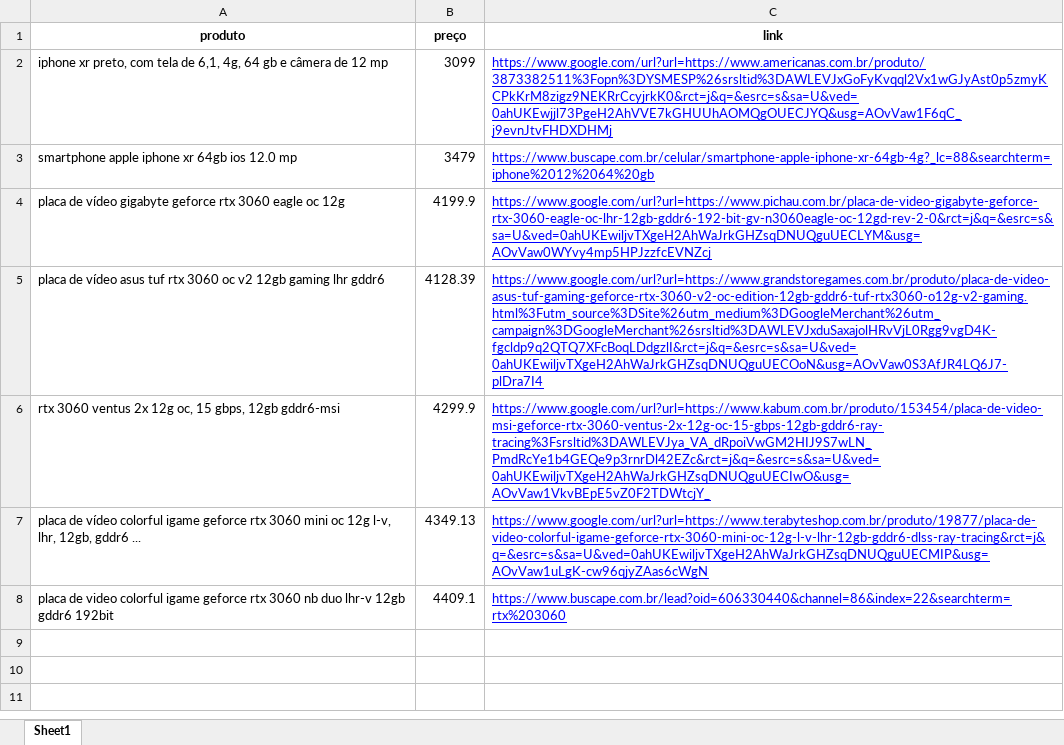
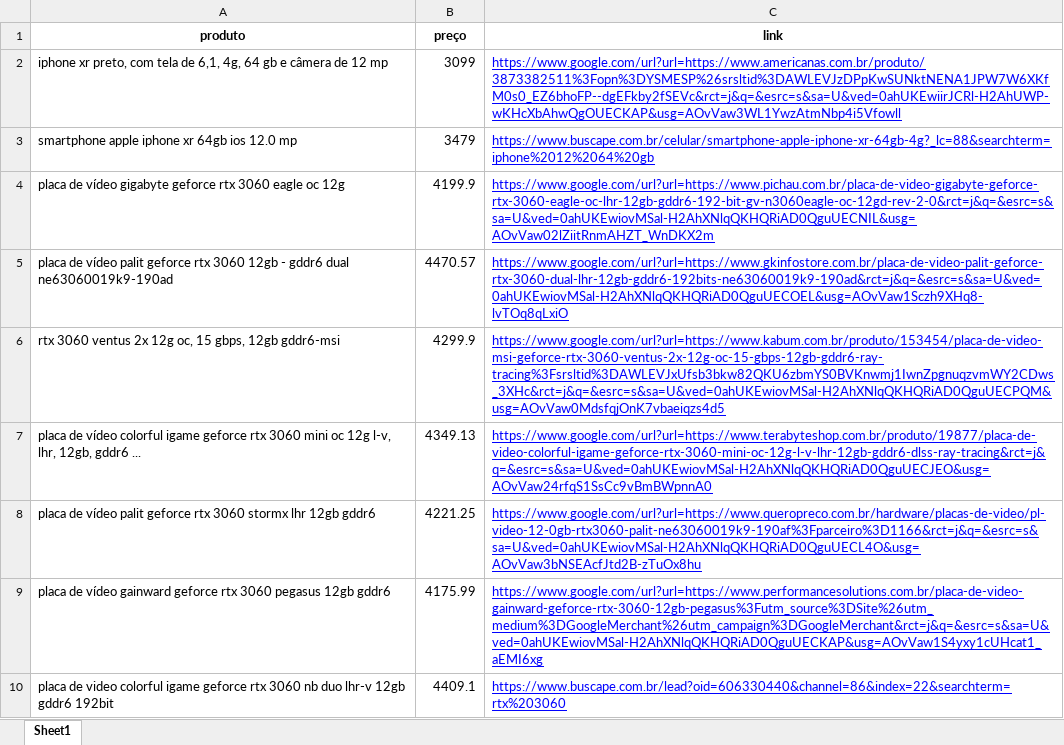
Before and after one commit to mrvanhellman/WebPricesAutomation, an Excel workbook: Ofertas.xlsx, sheet Sheet1, drawn as a sheet; values as stored, in another font and other column widths than the file's, no borders; removed rows and columns are numbered as before the commit, all else as after; the diff names each change by its address in the sheet, - before the commit and + after, or states it on an @@ line.

```diff
--- a/Ofertas.xlsx (sheet Sheet1)
+++ b/Ofertas.xlsx (sheet Sheet1)
-C2 (link): https://www.google.com/url?url=https://www.americanas.com.br/produto/3873382511%3Fopn%3DYSMESP%26srsltid%3DAWLEVJxGoFyKvqql2Vx1wGJyAst0p5zmyKCPkKrM8zigz9NEKRrCcyjrkK0&rct=j&q=&esrc=s&sa=U&ved=0ahUKEwjjl73PgeH2AhVVE7kGHUUhAOMQgOUECJYQ&usg=AOvVaw1F6qC_j9evnJtvFHDXDHMj
+C2 (link): https://www.google.com/url?url=https://www.americanas.com.br/produto/3873382511%3Fopn%3DYSMESP%26srsltid%3DAWLEVJzDPpKwSUNktNENA1JPW7W6XKfM0s0_EZ6bhoFP--dgEFkby2fSEVc&rct=j&q=&esrc=s&sa=U&ved=0ahUKEwiirJCRl-H2AhUWP-wKHcXbAhwQgOUECKAP&usg=AOvVaw3WL1YwzAtmNbp4i5Vfowll
-C4 (link): https://www.google.com/url?url=https://www.pichau.com.br/placa-de-video-gigabyte-geforce-rtx-3060-eagle-oc-lhr-12gb-gddr6-192-bit-gv-n3060eagle-oc-12gd-rev-2-0&rct=j&q=&esrc=s&sa=U&ved=0ahUKEwiljvTXgeH2AhWaJrkGHZsqDNUQguUECLYM&usg=AOvVaw0WYvy4mp5HPJzzfcEVNZcj
+C4 (link): https://www.google.com/url?url=https://www.pichau.com.br/placa-de-video-gigabyte-geforce-rtx-3060-eagle-oc-lhr-12gb-gddr6-192-bit-gv-n3060eagle-oc-12gd-rev-2-0&rct=j&q=&esrc=s&sa=U&ved=0ahUKEwiovMSal-H2AhXNlqQKHQRiAD0QguUECNIL&usg=AOvVaw02lZiitRnmAHZT_WnDKX2m
-row 5: placa de vídeo asus tuf rtx 3060 oc v2 12gb gaming lhr gddr6 | 4128.39 | https://www.google.com/url?url=https://www.grandstoregames.com.br/produto/placa-de-video-asus-tuf-gaming-geforce-rtx-3060-v2-oc-edition-12gb-gddr6-tuf-rtx3060-o12g-v2-gaming.html%3Futm_source%3DSite%26utm_medium%3DGoogleMerchant%26utm_campaign%3DGoogleMerchant%26srsltid%3DAWLEVJxduSaxajolHRvVjL0Rgg9vgD4K-fgcldp9q2QTQ7XFcBoqLDdgzlI&rct=j&q=&esrc=s&sa=U&ved=0ahUKEwiljvTXgeH2AhWaJrkGHZsqDNUQguUECOoN&usg=AOvVaw0S3AfJR4LQ6J7-plDra7I4
+row 5: placa de vídeo palit geforce rtx 3060 12gb - gddr6 dual ne63060019k9-190ad | 4470.57 | https://www.google.com/url?url=https://www.gkinfostore.com.br/placa-de-video-palit-geforce-rtx-3060-dual-lhr-12gb-gddr6-192bits-ne63060019k9-190ad&rct=j&q=&esrc=s&sa=U&ved=0ahUKEwiovMSal-H2AhXNlqQKHQRiAD0QguUECOEL&usg=AOvVaw1Sczh9XHq8-lvTOq8qLxiO
-C6 (link): https://www.google.com/url?url=https://www.kabum.com.br/produto/153454/placa-de-video-msi-geforce-rtx-3060-ventus-2x-12g-oc-15-gbps-12gb-gddr6-ray-tracing%3Fsrsltid%3DAWLEVJya_VA_dRpoiVwGM2HIJ9S7wLN_PmdRcYe1b4GEQe9p3rnrDl42EZc&rct=j&q=&esrc=s&sa=U&ved=0ahUKEwiljvTXgeH2AhWaJrkGHZsqDNUQguUECIwO&usg=AOvVaw1VkvBEpE5vZ0F2TDWtcjY_
+C6 (link): https://www.google.com/url?url=https://www.kabum.com.br/produto/153454/placa-de-video-msi-geforce-rtx-3060-ventus-2x-12g-oc-15-gbps-12gb-gddr6-ray-tracing%3Fsrsltid%3DAWLEVJxUfsb3bkw82QKU6zbmYS0BVKnwmj1IwnZpgnuqzvmWY2CDws_3XHc&rct=j&q=&esrc=s&sa=U&ved=0ahUKEwiovMSal-H2AhXNlqQKHQRiAD0QguUECPQM&usg=AOvVaw0MdsfqjOnK7vbaeiqzs4d5
-C7 (link): https://www.google.com/url?url=https://www.terabyteshop.com.br/produto/19877/placa-de-video-colorful-igame-geforce-rtx-3060-mini-oc-12g-l-v-lhr-12gb-gddr6-dlss-ray-tracing&rct=j&q=&esrc=s&sa=U&ved=0ahUKEwiljvTXgeH2AhWaJrkGHZsqDNUQguUECMIP&usg=AOvVaw1uLgK-cw96qjyZAas6cWgN
+C7 (link): https://www.google.com/url?url=https://www.terabyteshop.com.br/produto/19877/placa-de-video-colorful-igame-geforce-rtx-3060-mini-oc-12g-l-v-lhr-12gb-gddr6-dlss-ray-tracing&rct=j&q=&esrc=s&sa=U&ved=0ahUKEwiovMSal-H2AhXNlqQKHQRiAD0QguUECJEO&usg=AOvVaw24rfqS1SsCc9vBmBWpnnA0
+row 8: placa de vídeo palit geforce rtx 3060 stormx lhr 12gb gddr6 | 4221.25 | https://www.google.com/url?url=https://www.queropreco.com.br/hardware/placas-de-video/pl-video-12-0gb-rtx3060-palit-ne63060019k9-190af%3Fparceiro%3D1166&rct=j&q=&esrc=s&sa=U&ved=0ahUKEwiovMSal-H2AhXNlqQKHQRiAD0QguUECL4O&usg=AOvVaw3bNSEAcfJtd2B-zTuOx8hu
+row 9: placa de vídeo gainward geforce rtx 3060 pegasus 12gb gddr6 | 4175.99 | https://www.google.com/url?url=https://www.performancesolutions.com.br/placa-de-video-gainward-geforce-rtx-3060-12gb-pegasus%3Futm_source%3DSite%26utm_medium%3DGoogleMerchant%26utm_campaign%3DGoogleMerchant&rct=j&q=&esrc=s&sa=U&ved=0ahUKEwiovMSal-H2AhXNlqQKHQRiAD0QguUECKAP&usg=AOvVaw1S4yxy1cUHcat1_aEMI6xg
```
Also changed, not shown: 3 other files.
